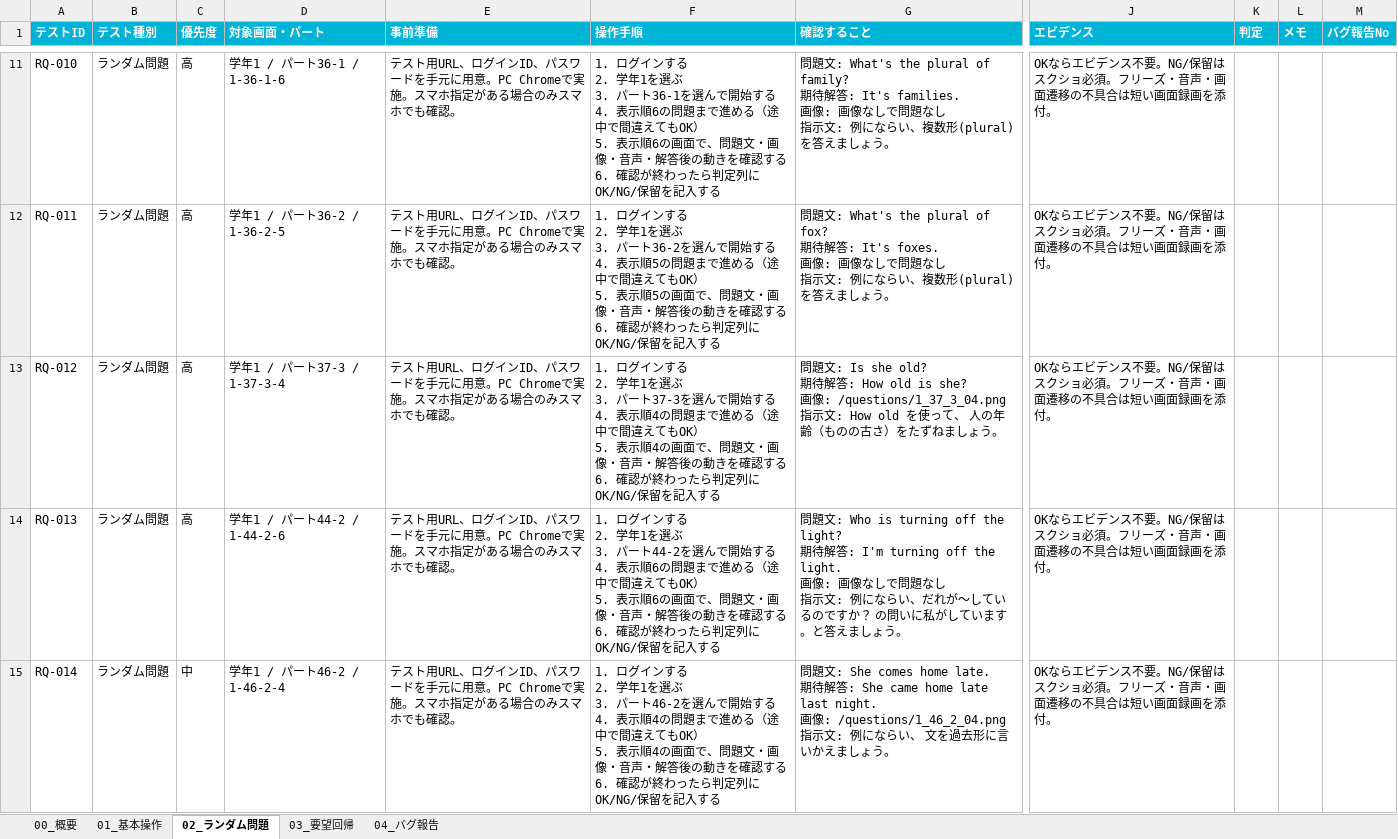
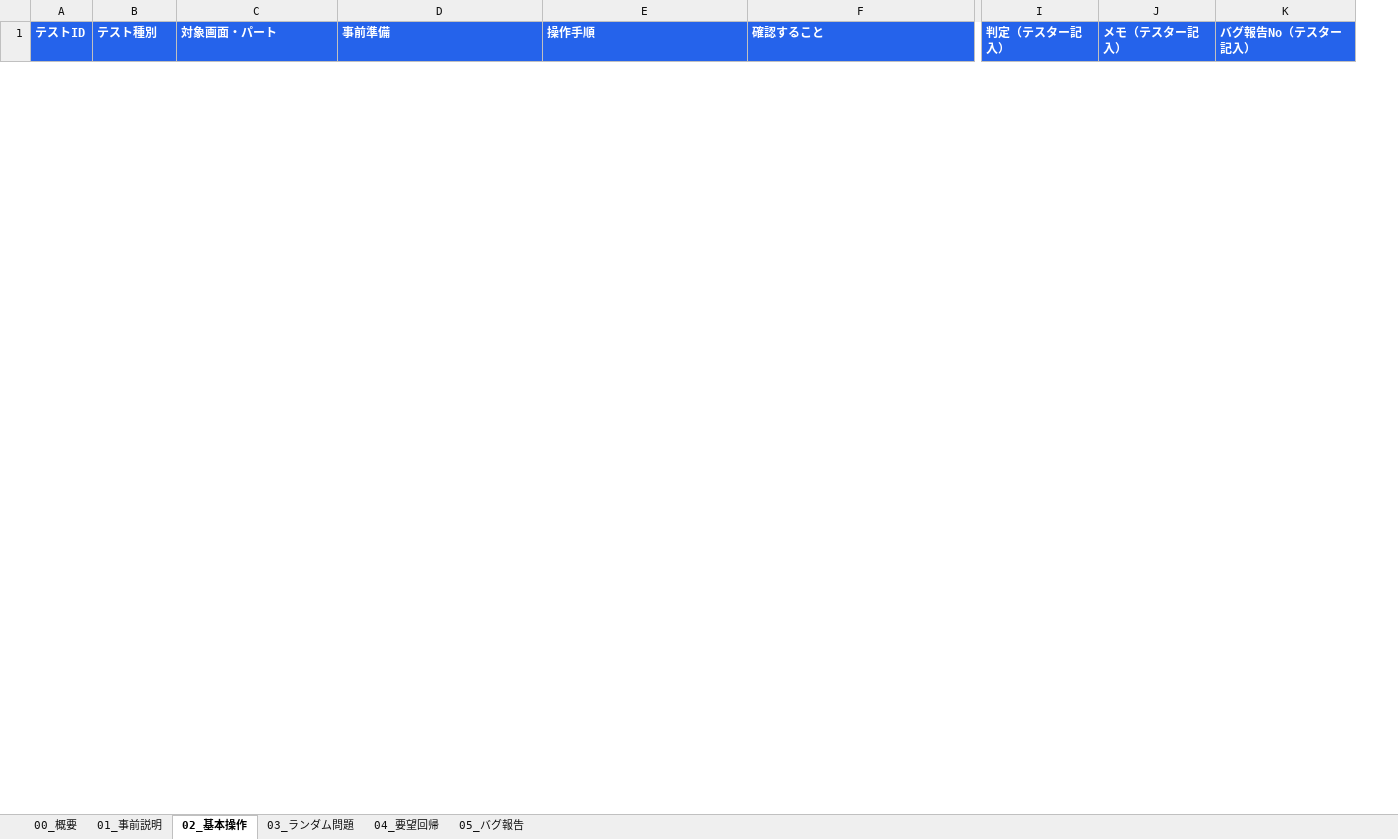
Before and after one commit to ryojundodgersblue/InvaderGameEnglish, an Excel workbook: outputs/Mukaさん_外注テストケース_2026-06-12.xlsx, sheet 02_基本操作, drawn as a sheet; only a part is shown, gaps mark what is left out; values as stored, in another font and other column widths than the file's, no borders; removed rows and columns are numbered as before the commit, all else as after; rows hold the shown columns only; ↵ is a line break in a cell; the diff covers the shown part only; the diff names each change by its address in the sheet, - before the commit and + after, or states it on an @@ line.

```diff
--- a/outputs/Mukaさん_外注テストケース_2026-06-12.xlsx (sheet 02_基本操作)
+++ b/outputs/Mukaさん_外注テストケース_2026-06-12.xlsx (sheet 02_基本操作)
-sheet tab: 01_基本操作
+sheet tab: 01_事前説明
-sheet tab: 02_ランダム問題
+sheet tab: 02_基本操作
-sheet tab: 03_要望回帰
+sheet tab: 03_ランダム問題
-sheet tab: 04_バグ報告
+sheet tab: 04_要望回帰
+sheet tab: 05_バグ報告
-column C (優先度), empty
-column J (エビデンス), empty
-column K (判定), empty
-column L (メモ), empty
-column M (バグ報告No), empty
+column I (判定（テスター記入）), empty
+column J (メモ（テスター記入）), empty
+column K (バグ報告No（テスター記入）), empty
-A1:B1 fill: #00B4D8
+A1:B1 fill: #2563EB
-C1:F1 fill: #00B4D8
+C1:F1 fill: #2563EB
-row 11: RQ-010 | ランダム問題 | 高 | 学年1 / パート36-1 / 1-36-1-6 | テスト用URL、ログインID、パスワードを手元に用意。PC Chromeで実施。スマホ指定がある場合のみスマホでも確認。 | 1. ログインする ↵ 2. 学年1を選ぶ ↵ 3. パート36-1を選んで開始する ↵ 4. 表示順6の問題まで進める（途中で間違えてもOK） ↵ 5. 表示順6の画面で、問題文・画像・音声・解答後の動きを確認する ↵ 6. 確認が終わったら判定列にOK/NG/保留を記入する | 問題文: What's the plural of family? ↵ 期待解答: It's families. ↵ 画像: 画像なしで問題なし ↵ 指示文: 例にならい、複数形(plural)を答えましょう。 | OKならエビデンス不要。NG/保留はスクショ必須。フリーズ・音声・画面遷移の不具合は短い画面録画を添付。
-row 12: RQ-011 | ランダム問題 | 高 | 学年1 / パート36-2 / 1-36-2-5 | テスト用URL、ログインID、パスワードを手元に用意。PC Chromeで実施。スマホ指定がある場合のみスマホでも確認。 | 1. ログインする ↵ 2. 学年1を選ぶ ↵ 3. パート36-2を選んで開始する ↵ 4. 表示順5の問題まで進める（途中で間違えてもOK） ↵ 5. 表示順5の画面で、問題文・画像・音声・解答後の動きを確認する ↵ 6. 確認が終わったら判定列にOK/NG/保留を記入する | 問題文: What's the plural of fox? ↵ 期待解答: It's foxes. ↵ 画像: 画像なしで問題なし ↵ 指示文: 例にならい、複数形(plural)を答えましょう。 | OKならエビデンス不要。NG/保留はスクショ必須。フリーズ・音声・画面遷移の不具合は短い画面録画を添付。
-row 13: RQ-012 | ランダム問題 | 高 | 学年1 / パート37-3 / 1-37-3-4 | テスト用URL、ログインID、パスワードを手元に用意。PC Chromeで実施。スマホ指定がある場合のみスマホでも確認。 | 1. ログインする ↵ 2. 学年1を選ぶ ↵ 3. パート37-3を選んで開始する ↵ 4. 表示順4の問題まで進める（途中で間違えてもOK） ↵ 5. 表示順4の画面で、問題文・画像・音声・解答後の動きを確認する ↵ 6. 確認が終わったら判定列にOK/NG/保留を記入する | 問題文: Is she old? ↵ 期待解答: How old is she? ↵ 画像: /questions/1_37_3_04.png ↵ 指示文: How old を使って、 人の年齢（ものの古さ）をたずねましょう。 | OKならエビデンス不要。NG/保留はスクショ必須。フリーズ・音声・画面遷移の不具合は短い画面録画を添付。
-row 14: RQ-013 | ランダム問題 | 高 | 学年1 / パート44-2 / 1-44-2-6 | テスト用URL、ログインID、パスワードを手元に用意。PC Chromeで実施。スマホ指定がある場合のみスマホでも確認。 | 1. ログインする ↵ 2. 学年1を選ぶ ↵ 3. パート44-2を選んで開始する ↵ 4. 表示順6の問題まで進める（途中で間違えてもOK） ↵ 5. 表示順6の画面で、問題文・画像・音声・解答後の動きを確認する ↵ 6. 確認が終わったら判定列にOK/NG/保留を記入する | 問題文: Who is turning off the light? ↵ 期待解答: I'm turning off the light. ↵ 画像: 画像なしで問題なし ↵ 指示文: 例にならい、だれが～しているのですか？ の問いに私がしています。と答えましょう。 | OKならエビデンス不要。NG/保留はスクショ必須。フリーズ・音声・画面遷移の不具合は短い画面録画を添付。
-row 15: RQ-014 | ランダム問題 | 中 | 学年1 / パート46-2 / 1-46-2-4 | テスト用URL、ログインID、パスワードを手元に用意。PC Chromeで実施。スマホ指定がある場合のみスマホでも確認。 | 1. ログインする ↵ 2. 学年1を選ぶ ↵ 3. パート46-2を選んで開始する ↵ 4. 表示順4の問題まで進める（途中で間違えてもOK） ↵ 5. 表示順4の画面で、問題文・画像・音声・解答後の動きを確認する ↵ 6. 確認が終わったら判定列にOK/NG/保留を記入する | 問題文: She comes home late. ↵ 期待解答: She came home late last night. ↵ 画像: /questions/1_46_2_04.png ↵ 指示文: 例にならい、 文を過去形に言いかえましょう。 | OKならエビデンス不要。NG/保留はスクショ必須。フリーズ・音声・画面遷移の不具合は短い画面録画を添付。
```
Also changed, not shown: 16 added rows, 40 removed rows and cell formats elsewhere in this sheet, sheet 03_ランダム問題, sheet 01_事前説明, sheet 04_要望回帰, sheet 00_概要, 1 other file.
